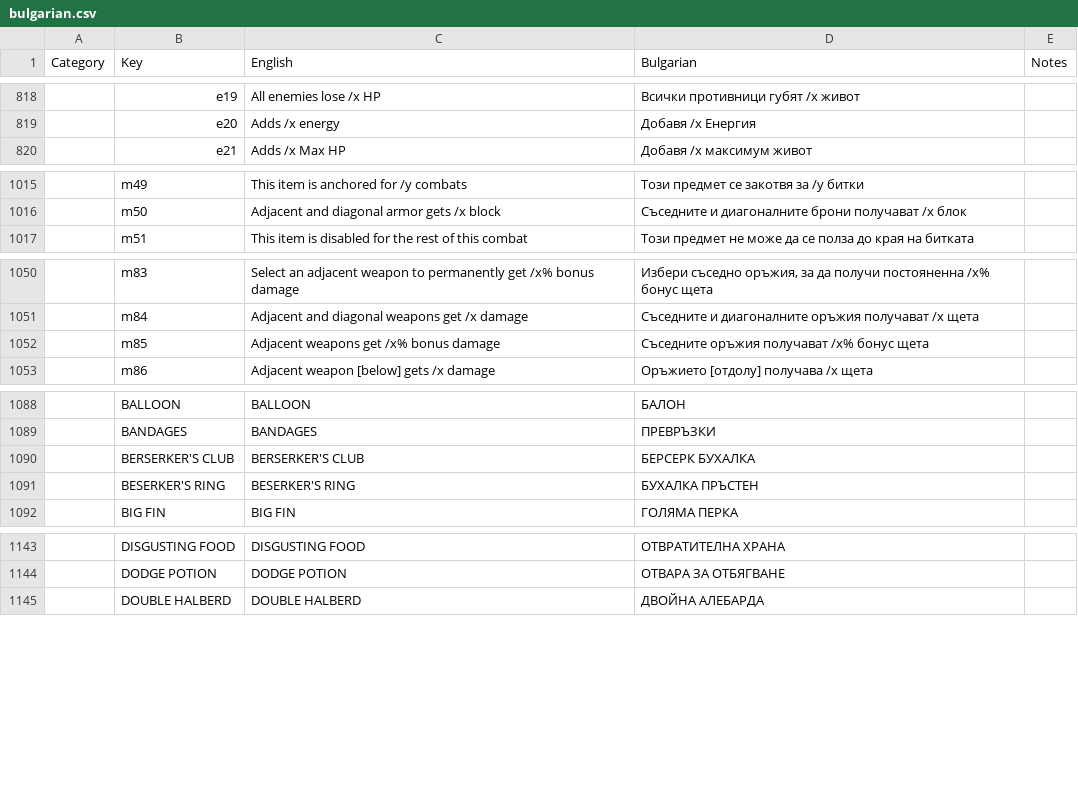
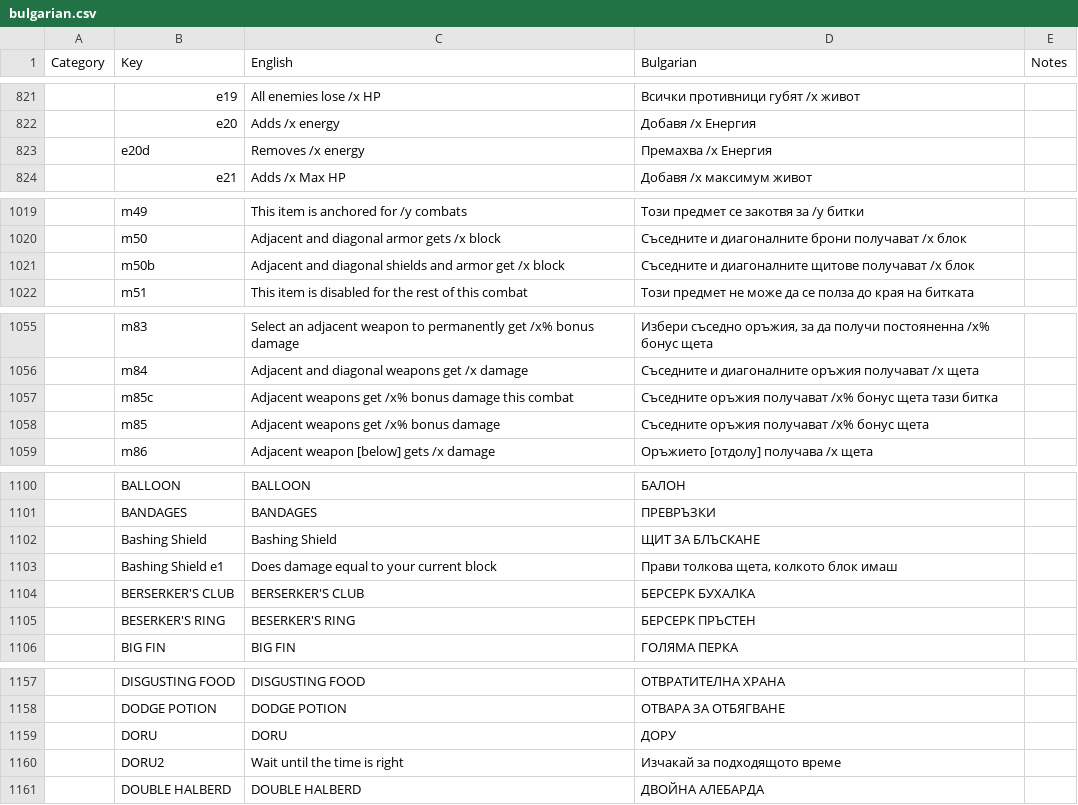
Before and after one commit to the-broken-tile/backpack-hero-bulgarian, a CSV file: bulgarian.csv, drawn as a sheet; only a part is shown, gaps mark what is left out; addresses are those after the commit; the diff covers the shown part only; the diff names each change by its address in the sheet, - before the commit and + after, or states it on an @@ line.

```diff
--- a/bulgarian.csv
+++ b/bulgarian.csv
+row 823:  | e20d | Removes /x energy | Премахва /x Енергия
+row 1021:  | m50b | Adjacent and diagonal shields and armor get /x block | Съседните и диагоналните щитове получават /x блок
+row 1057:  | m85c | Adjacent weapons get /x% bonus damage this combat | Съседните оръжия получават /x% бонус щета тази битка
+row 1102:  | Bashing Shield | Bashing Shield | ЩИТ ЗА БЛЪСКАНЕ
+row 1103:  | Bashing Shield e1 | Does damage equal to your current block | Прави толкова щета, колкото блок имаш
-D1105 (Bulgarian): БУХАЛКА ПРЪСТЕН
+D1105 (Bulgarian): БЕРСЕРК ПРЪСТЕН
+row 1159:  | DORU | DORU | ДОРУ
+row 1160:  | DORU2 | Wait until the time is right | Изчакай за подходящото време
```
Also changed, not shown: 9 added rows and 8 edited cells elsewhere in this file, 1 other file.
